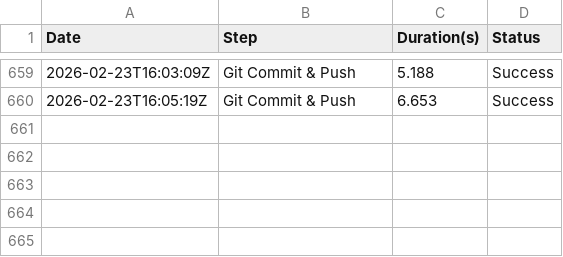
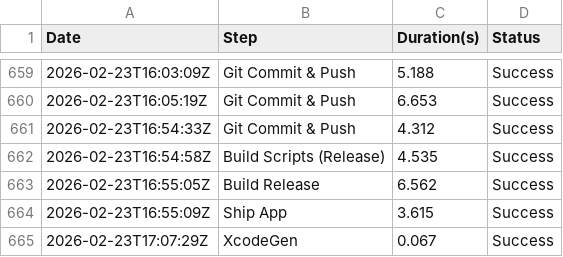
Before and after one commit to Nearbe/chat, a CSV file: metrics.csv, drawn as a sheet; only a part is shown, gaps mark what is left out.

Commit message:
Automatic commit after successful verification

```diff
--- a/metrics.csv
+++ b/metrics.csv
@@ -660 +660,6 @@ Date,Step,Duration(s),Status
 2026-02-23T16:05:19Z,Git Commit & Push,6.653,Success
+2026-02-23T16:54:33Z,Git Commit & Push,4.312,Success
+2026-02-23T16:54:58Z,Build Scripts (Release),4.535,Success
+2026-02-23T16:55:05Z,Build Release,6.562,Success
+2026-02-23T16:55:09Z,Ship App,3.615,Success
+2026-02-23T17:07:29Z,XcodeGen,0.067,Success
```
Also changed, not shown: 2 other files.
